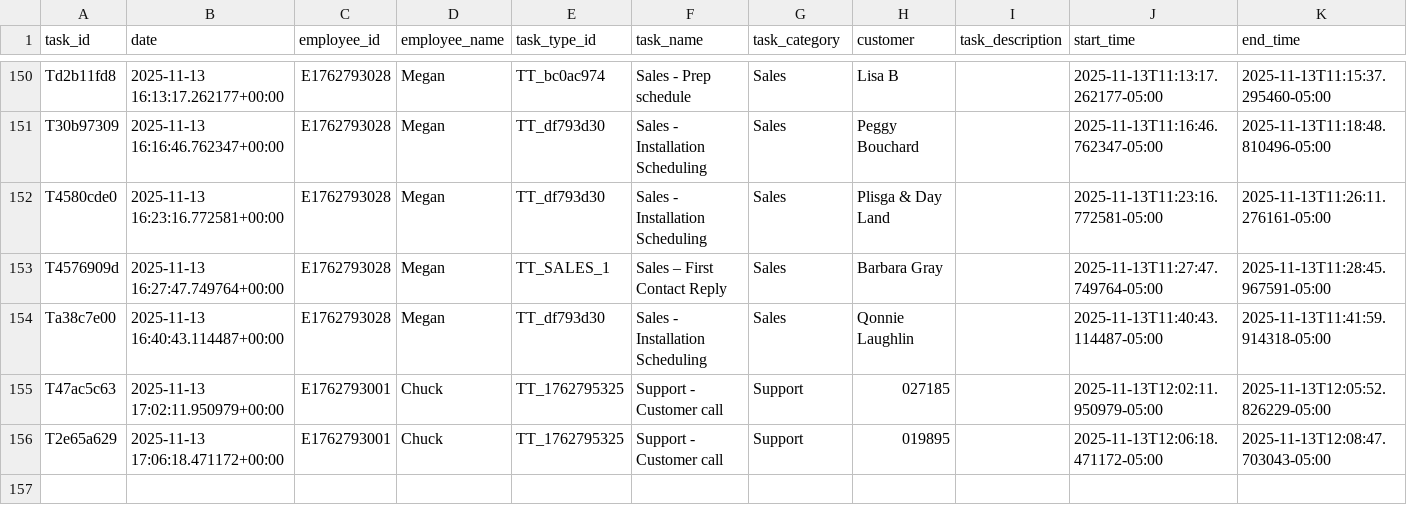
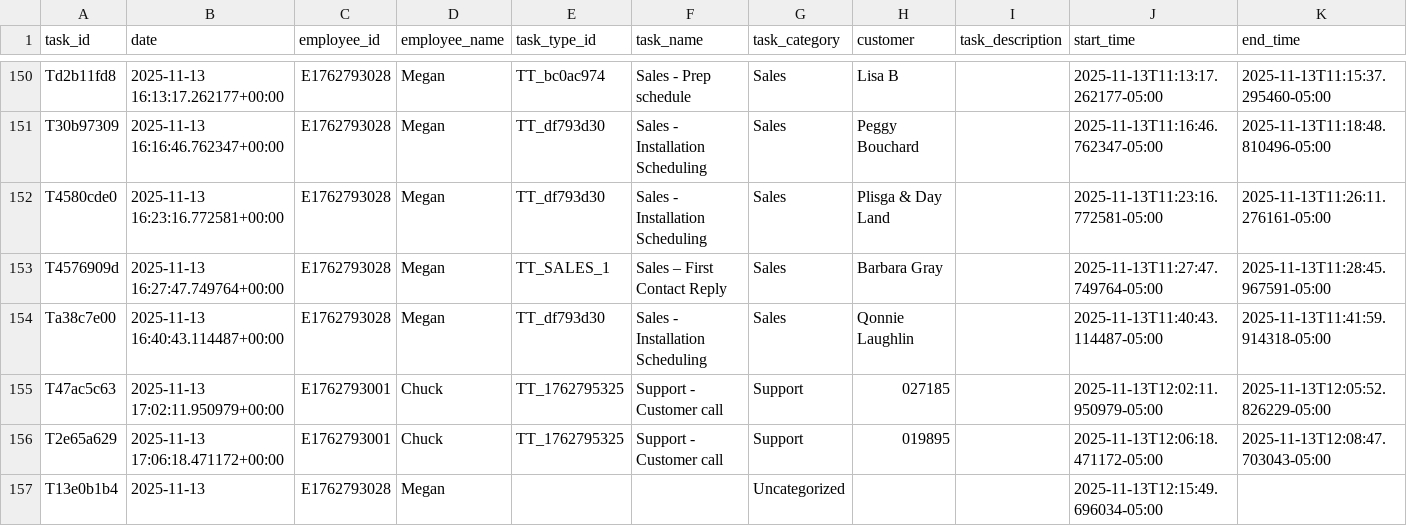
Before and after one commit to pwngithub/Employeetime, a CSV file: Data/tasks.csv, drawn as a sheet; only a part is shown, gaps mark what is left out; rows hold the shown columns only; the diff names each change by its address in the sheet, - before the commit and + after, or states it on an @@ line.

Commit message:
Add T13e0b1b4

```diff
--- a/Data/tasks.csv
+++ b/Data/tasks.csv
+row 157: T13e0b1b4 | 2025-11-13 | E1762793028 | Megan |  |  | Uncategorized |  |  | 2025-11-13T12:15:49.696034-05:00
```
